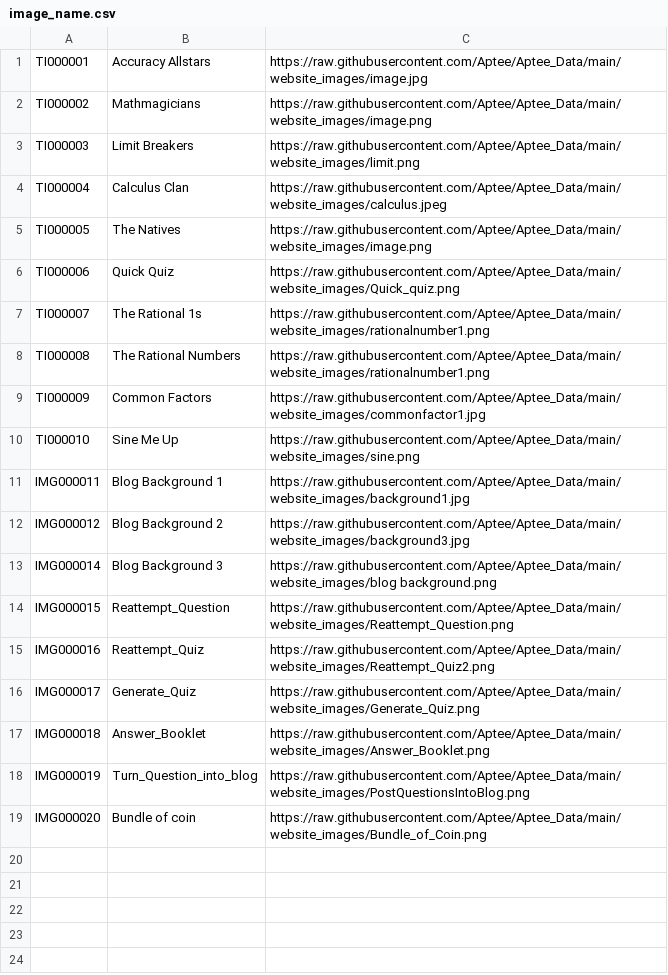
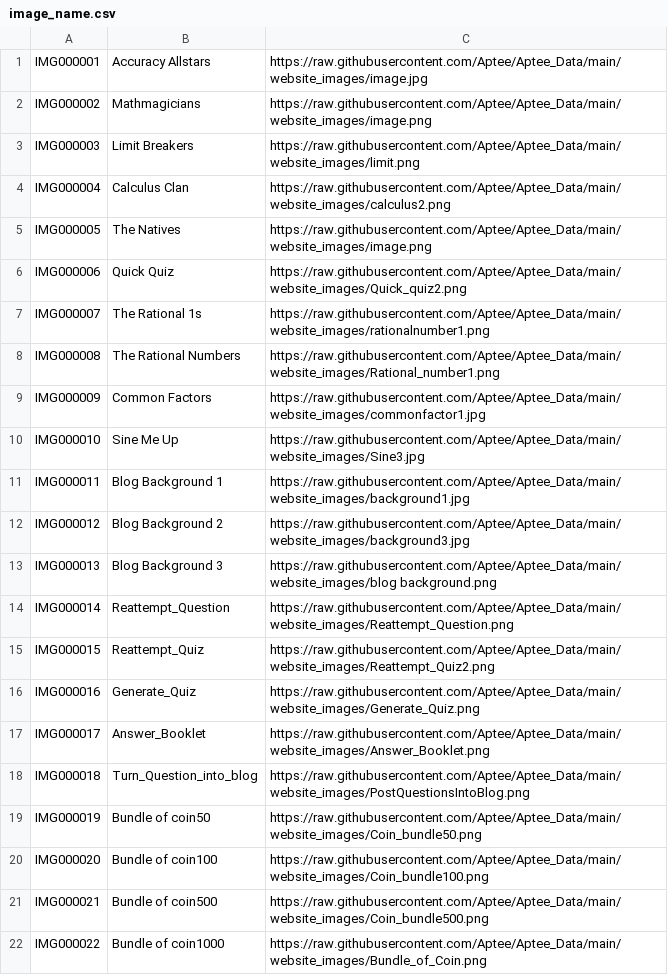
Before and after one commit to Aptee/Aptee_Data, a CSV file: Test_data/image_name.csv, drawn as a sheet.

Commit message:
Update image_name.csv

```diff
--- a/Test_data/image_name.csv
+++ b/Test_data/image_name.csv
@@ -1,19 +1,22 @@
-TI000001,Accuracy Allstars,https://raw.githubusercontent.com/Aptee/Aptee_Data/main/website_images/image.jpg
-TI000002,Mathmagicians,https://raw.githubusercontent.com/Aptee/Aptee_Data/main/website_images/image.png
-TI000003,Limit Breakers,https://raw.githubusercontent.com/Aptee/Aptee_Data/main/website_images/limit.png
-TI000004,Calculus Clan,https://raw.githubusercontent.com/Aptee/Aptee_Data/main/website_images/calculus.jpeg
-TI000005,The Natives,https://raw.githubusercontent.com/Aptee/Aptee_Data/main/website_images/image.png
-TI000006,Quick Quiz,https://raw.githubusercontent.com/Aptee/Aptee_Data/main/website_images/Quick_quiz.png
-TI000007,The Rational 1s,https://raw.githubusercontent.com/Aptee/Aptee_Data/main/website_images/rationalnumber1.png
-TI000008,The Rational Numbers,https://raw.githubusercontent.com/Aptee/Aptee_Data/main/website_images/rationalnumber1.png
-TI000009,Common Factors,https://raw.githubusercontent.com/Aptee/Aptee_Data/main/website_images/commonfactor1.jpg
-TI000010,Sine Me Up,https://raw.githubusercontent.com/Aptee/Aptee_Data/main/website_images/sine.png
+IMG000001,Accuracy Allstars,https://raw.githubusercontent.com/Aptee/Aptee_Data/main/website_images/image.jpg
+IMG000002,Mathmagicians,https://raw.githubusercontent.com/Aptee/Aptee_Data/main/website_images/image.png
+IMG000003,Limit Breakers,https://raw.githubusercontent.com/Aptee/Aptee_Data/main/website_images/limit.png
+IMG000004,Calculus Clan,https://raw.githubusercontent.com/Aptee/Aptee_Data/main/website_images/calculus2.png
+IMG000005,The Natives,https://raw.githubusercontent.com/Aptee/Aptee_Data/main/website_images/image.png
+IMG000006,Quick Quiz,https://raw.githubusercontent.com/Aptee/Aptee_Data/main/website_images/Quick_quiz2.png
+IMG000007,The Rational 1s,https://raw.githubusercontent.com/Aptee/Aptee_Data/main/website_images/rationalnumber1.png
+IMG000008,The Rational Numbers,https://raw.githubusercontent.com/Aptee/Aptee_Data/main/website_images/Rational_number1.png
+IMG000009,Common Factors,https://raw.githubusercontent.com/Aptee/Aptee_Data/main/website_images/commonfactor1.jpg
+IMG000010,Sine Me Up,https://raw.githubusercontent.com/Aptee/Aptee_Data/main/website_images/Sine3.jpg
 IMG000011,Blog Background 1,https://raw.githubusercontent.com/Aptee/Aptee_Data/main/website_images/background1.jpg
 IMG000012,Blog Background 2,https://raw.githubusercontent.com/Aptee/Aptee_Data/main/website_images/background3.jpg
-IMG000014,Blog Background 3,https://raw.githubusercontent.com/Aptee/Aptee_Data/main/website_images/blog background.png
-IMG000015,Reattempt_Question,https://raw.githubusercontent.com/Aptee/Aptee_Data/main/website_images/Reattempt_Question.png
-IMG000016,Reattempt_Quiz,https://raw.githubusercontent.com/Aptee/Aptee_Data/main/website_images/Reattempt_Quiz2.png
-IMG000017,Generate_Quiz,https://raw.githubusercontent.com/Aptee/Aptee_Data/main/website_images/Generate_Quiz.png
-IMG000018,Answer_Booklet,https://raw.githubusercontent.com/Aptee/Aptee_Data/main/website_images/Answer_Booklet.png
-IMG000019,Turn_Question_into_blog,https://raw.githubusercontent.com/Aptee/Aptee_Data/main/website_images/PostQuestionsIntoBlog.png
-IMG000020,Bundle of coin,https://raw.githubusercontent.com/Aptee/Aptee_Data/main/website_images/Bundle_of_Coin.png
+IMG000013,Blog Background 3,https://raw.githubusercontent.com/Aptee/Aptee_Data/main/website_images/blog background.png
+IMG000014,Reattempt_Question,https://raw.githubusercontent.com/Aptee/Aptee_Data/main/website_images/Reattempt_Question.png
+IMG000015,Reattempt_Quiz,https://raw.githubusercontent.com/Aptee/Aptee_Data/main/website_images/Reattempt_Quiz2.png
+IMG000016,Generate_Quiz,https://raw.githubusercontent.com/Aptee/Aptee_Data/main/website_images/Generate_Quiz.png
+IMG000017,Answer_Booklet,https://raw.githubusercontent.com/Aptee/Aptee_Data/main/website_images/Answer_Booklet.png
+IMG000018,Turn_Question_into_blog,https://raw.githubusercontent.com/Aptee/Aptee_Data/main/website_images/PostQuestionsIntoBlog.png
+IMG000019,Bundle of coin50,https://raw.githubusercontent.com/Aptee/Aptee_Data/main/website_images/Coin_bundle50.png
+IMG000020,Bundle of coin100,https://raw.githubusercontent.com/Aptee/Aptee_Data/main/website_images/Coin_bundle100.png
+IMG000021,Bundle of coin500,https://raw.githubusercontent.com/Aptee/Aptee_Data/main/website_images/Coin_bundle500.png
+IMG000022,Bundle of coin1000,https://raw.githubusercontent.com/Aptee/Aptee_Data/main/website_images/Bundle_of_Coin.png
```
